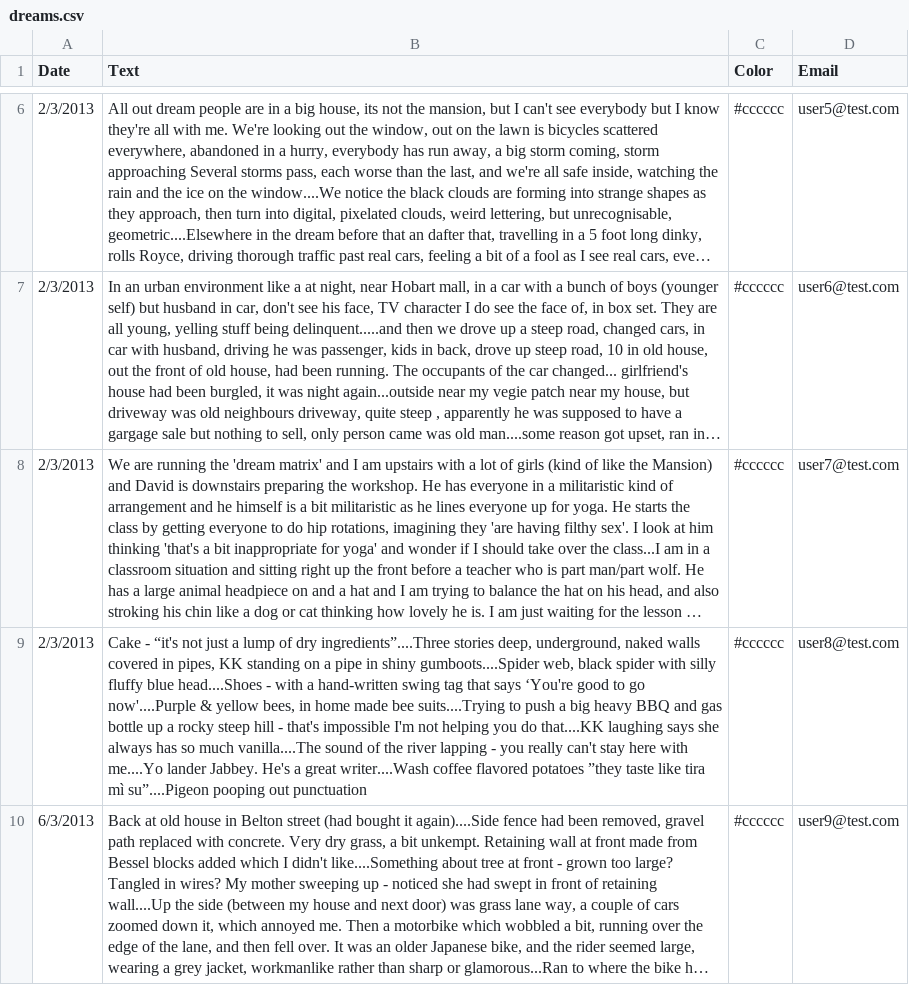
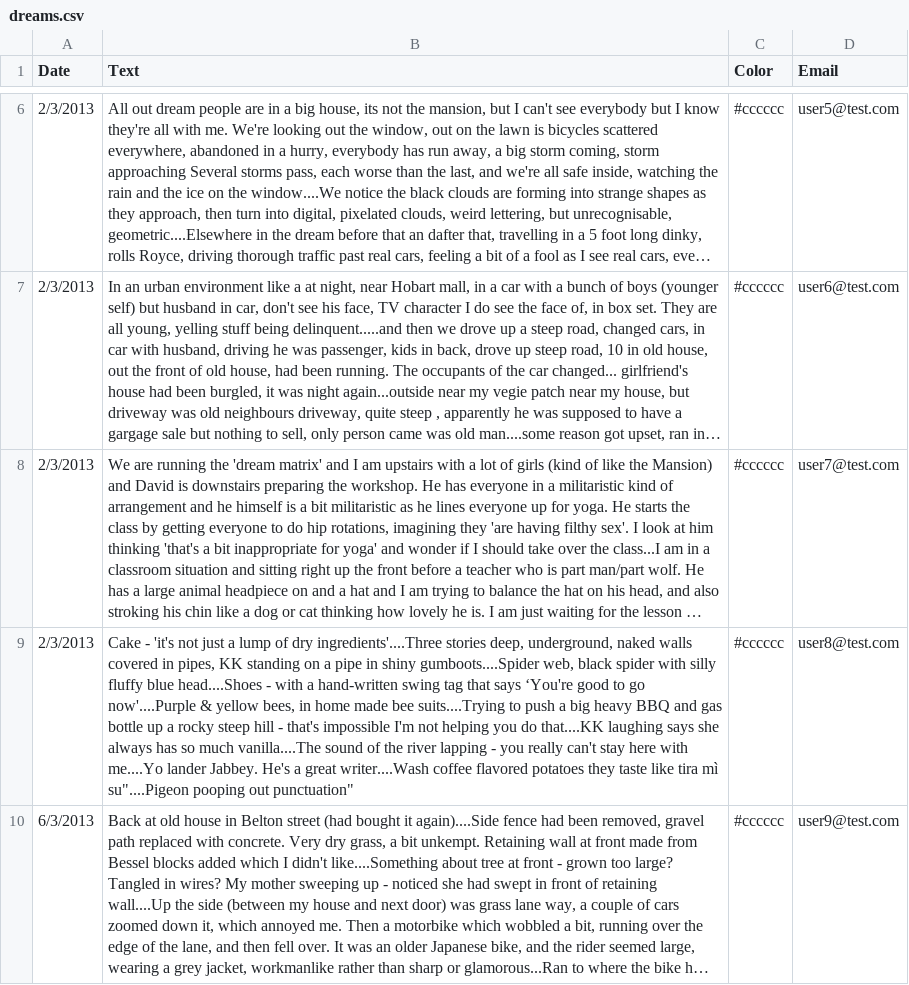
Before and after one commit to npedrini/artefacts, a CSV file: dummy_data/dreams.csv, drawn as a sheet; only a part is shown, gaps mark what is left out; long unchanged cells end in …; the diff names each change by its address in the sheet, - before the commit and + after, or states it on an @@ line.

Commit message:
replaced munged word character in dummy dream

```diff
--- a/dummy_data/dreams.csv
+++ b/dummy_data/dreams.csv
-B9 (Text): Cake - “it's not just a lump of dry ingredients”....Three stories deep, underground, naked walls covered in pipes, KK standing on a pipe in shiny gumboots....Spider web, black spider with silly fluffy blue head....Shoes - with a hand-written swing tag that says ‘You're good to go now'....Purple & yellow bees, in home made bee suits....Trying to push a big heavy BBQ and gas bottle up a rocky steep hill - that's impossible I'm not helping you do that....KK laughing says she always has so much vanilla....The sound of the river lapping - you really can't stay here with me....Yo lander Jabbey. He's a great writer....Wash coffee flavored potatoes ”they taste like tira mì su”....Pigeon pooping out punctuation
+B9 (Text): Cake - 'it's not just a lump of dry ingredients'....Three stories deep, underground, naked walls covered in pipes, KK standing on a pipe in shiny gumboots....Spider web, black spider with silly fluffy blue head....Shoes - with a hand-written swing tag that says ‘You're good to go now'....Purple & yellow bees, in home made bee suits....Trying to push a big heavy BBQ and gas bottle up a rocky steep hill - that's impossible I'm not helping you do that....KK laughing says she always has so much vanilla....The sound of the river lapping - you really can't stay here with me....Yo lander Jabbey. He's a great writer....Wash coffee flavored potatoes they taste like tira mì su"....Pigeon pooping out punctuation"
```
